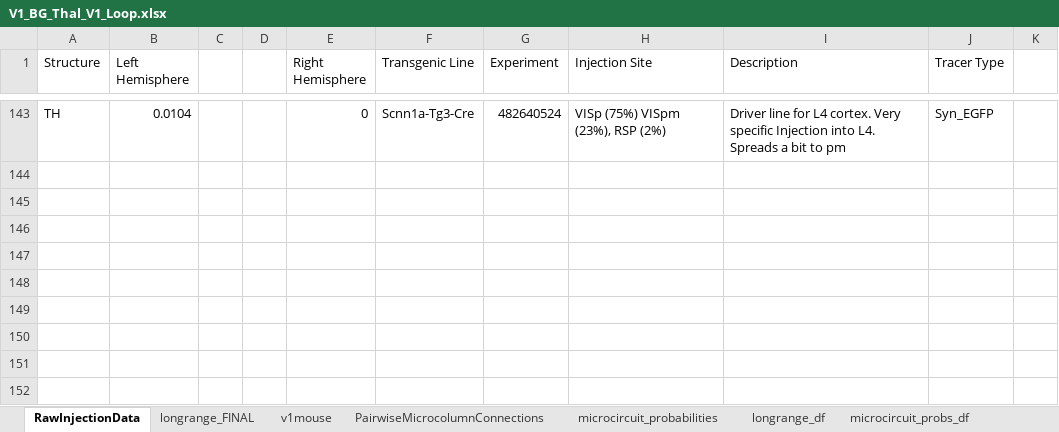
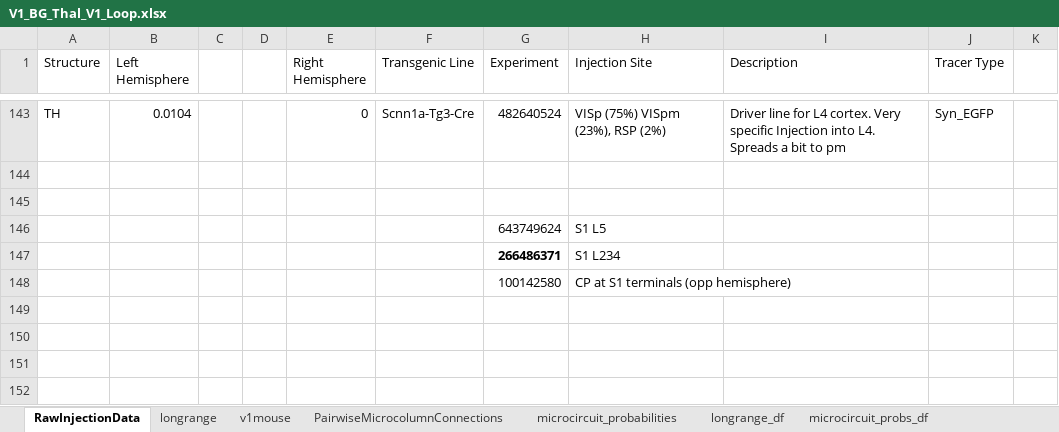
Before and after one commit to LarryLegend33/allen_brain, an Excel workbook: V1_BG_Thal_V1_Loop.xlsx, sheet RawInjectionData, drawn as a sheet; only a part is shown, gaps mark what is left out; values as stored, in another font and other column widths than the file's, no borders; the diff names each change by its address in the sheet, - before the commit and + after, or states it on an @@ line.

```diff
--- a/V1_BG_Thal_V1_Loop.xlsx (sheet RawInjectionData)
+++ b/V1_BG_Thal_V1_Loop.xlsx (sheet RawInjectionData)
-sheet tab: longrange_FINAL
+sheet tab: longrange
-row 146: (empty)
+row 146:  |  |  |  |  |  | 643749624 | S1 L5
-row 147: (empty)
+row 147:  |  |  |  |  |  | 266486371 | S1 L234
-row 148: (empty)
+row 148:  |  |  |  |  |  | 100142580 | CP at S1 terminals (opp hemisphere)
```
Also changed, not shown: 1 other file.
